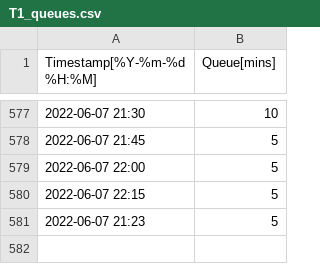
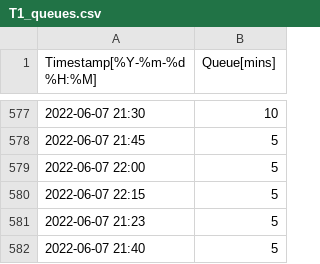
Before and after one commit to konmenel/DublinAirportQueues, a CSV file: data/T1_queues.csv, drawn as a sheet; only a part is shown, gaps mark what is left out.

```diff
--- a/data/T1_queues.csv
+++ b/data/T1_queues.csv
@@ -581 +581,2 @@ Timestamp[%Y-%m-%d %H:%M],Queue[mins]
 2022-06-07 21:23,5
+2022-06-07 21:40,5
```
Also changed, not shown: data/T2_queues.csv.
